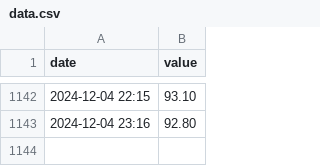
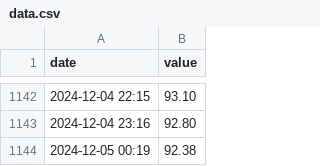
Before and after one commit to sunl888/check-electric-bill, a CSV file: docs/data.csv, drawn as a sheet; only a part is shown, gaps mark what is left out.

Commit message:
Update electricity bill data

```diff
--- a/docs/data.csv
+++ b/docs/data.csv
@@ -1143 +1143,2 @@ date,value
 2024-12-04 23:16,92.80
+2024-12-05 00:19,92.38
```
